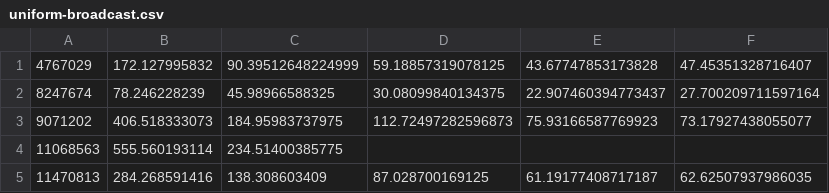
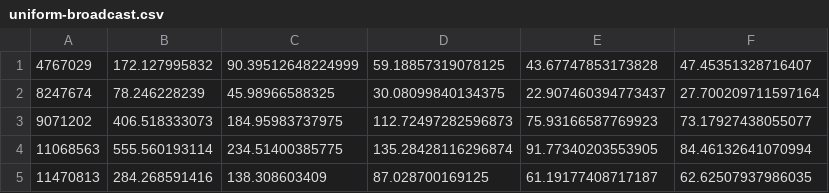
Before and after one commit to lnikon/graphflow, a CSV file: benchmarks/knodel/uniform-broadcast.csv, drawn as a sheet.

```diff
--- a/benchmarks/knodel/uniform-broadcast.csv
+++ b/benchmarks/knodel/uniform-broadcast.csv
@@ -3,3 +3,3 @@
 9071202,406.518333073,184.95983737975,112.72497282596873,75.93166587769923,73.17927438055077
-11068563,555.560193114,234.51400385775
+11068563,555.560193114,234.51400385775,135.28428116296874,91.77340203553905,84.46132641070994
 11470813,284.268591416,138.308603409,87.028700169125,61.19177408717187,62.62507937986035
```
Also changed, not shown: benchmarks/knodel/uniform-generation.csv, benchmarks/knodel/uniform-push-randomized.csv, 1 other file.
